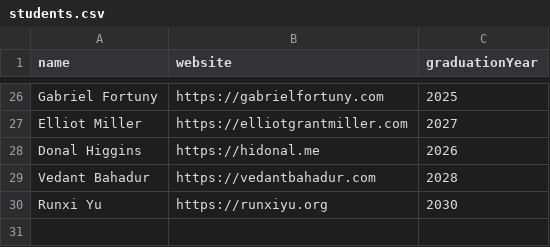
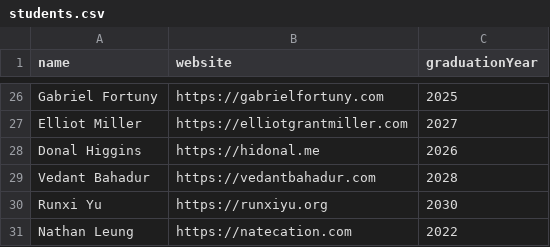
Before and after one commit to AlexCSalinas/michigan-webring, a CSV file: data/students.csv, drawn as a sheet; only a part is shown, gaps mark what is left out; the diff names each change by its address in the sheet, - before the commit and + after, or states it on an @@ line.

Commit message:
Add Nathan Leung to students.csv

```diff
--- a/data/students.csv
+++ b/data/students.csv
+row 31: Nathan Leung | https://natecation.com | 2022
```
